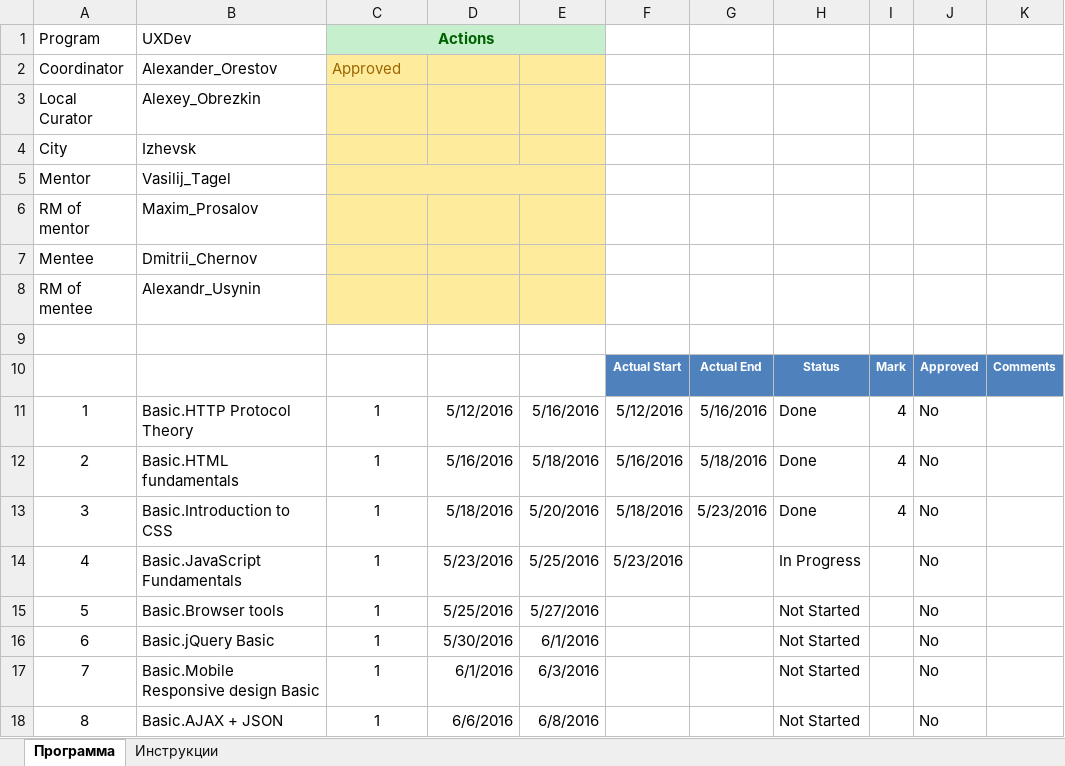
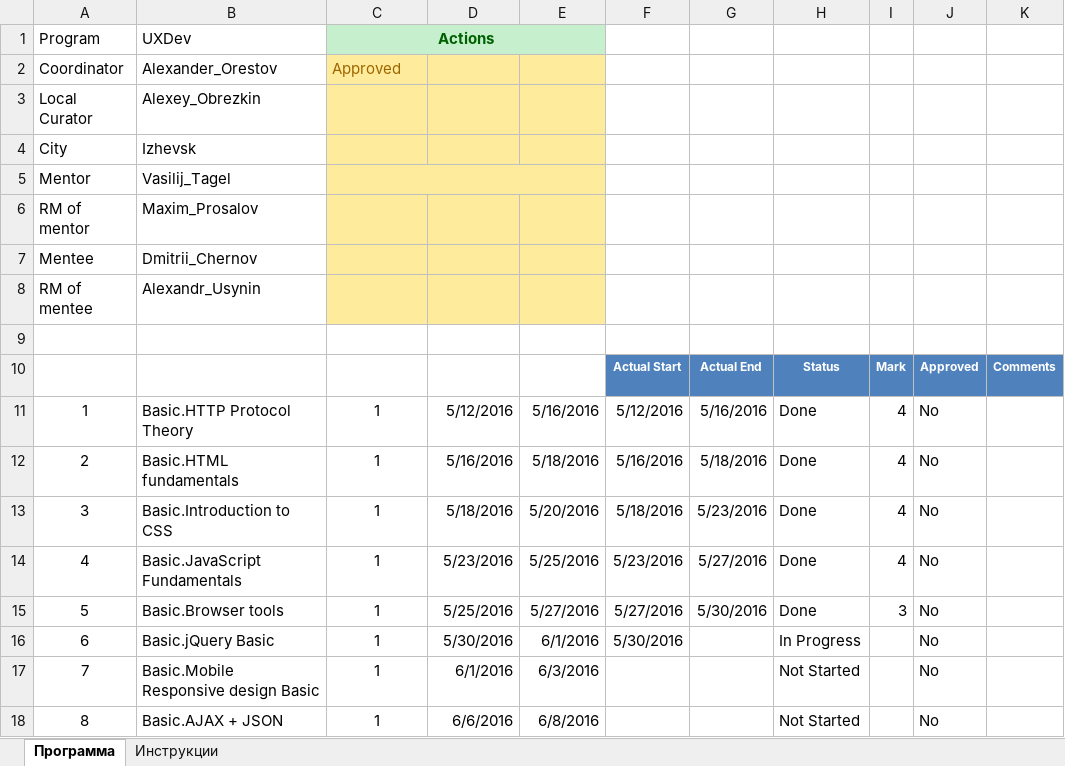
Before and after one commit to dmchernov/FEBasic2016Q2, an Excel workbook: FED-Dmitrii_Chernov-Vasilij_Tagel-2016-Q2.xlsm, sheet Программа, drawn as a sheet; only a part is shown; values as stored, in another font and other column widths than the file's, no borders; charts and pictures and table styles not drawn; the diff names each change by its address in the sheet, - before the commit and + after, or states it on an @@ line.

Commit message:
Update status report

```diff
--- a/FED-Dmitrii_Chernov-Vasilij_Tagel-2016-Q2.xlsm (sheet Программа)
+++ b/FED-Dmitrii_Chernov-Vasilij_Tagel-2016-Q2.xlsm (sheet Программа)
-G14: (empty)
+G14: 5/27/2016
-H14: In Progress
+H14: Done
-I14: (empty)
+I14: 4
-F15: (empty)
+F15: 5/27/2016
-G15: (empty)
+G15: 5/30/2016
-H15: Not Started
+H15: Done
-I15: (empty)
+I15: 3
-F16: (empty)
+F16: 5/30/2016
-H16: Not Started
+H16: In Progress
```
